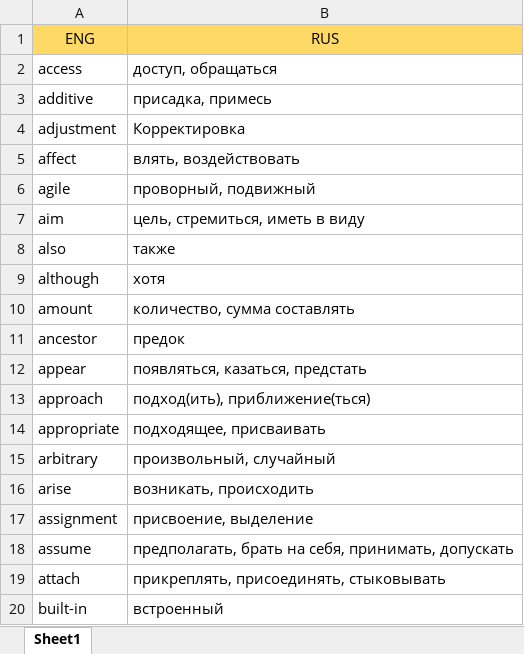
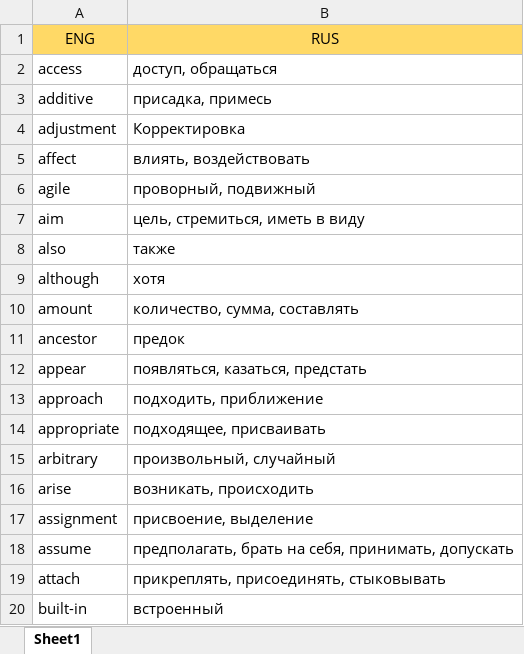
Before and after one commit to Combos93/MindFlow, an Excel workbook: data/EngRus.xlsx, sheet Sheet1, drawn as a sheet; only a part is shown; values as stored, in another font and other column widths than the file's, no borders; the diff names each change by its address in the sheet, - before the commit and + after, or states it on an @@ line.

```diff
--- a/data/EngRus.xlsx (sheet Sheet1)
+++ b/data/EngRus.xlsx (sheet Sheet1)
-B5 (RUS): влять, воздействовать
+B5 (RUS): влиять, воздействовать
-B10 (RUS): количество, сумма составлять
+B10 (RUS): количество, сумма, составлять
-B13 (RUS): подход(ить), приближение(ться)
+B13 (RUS): подходить, приближение
```
Also changed, not shown: 2 other files.
